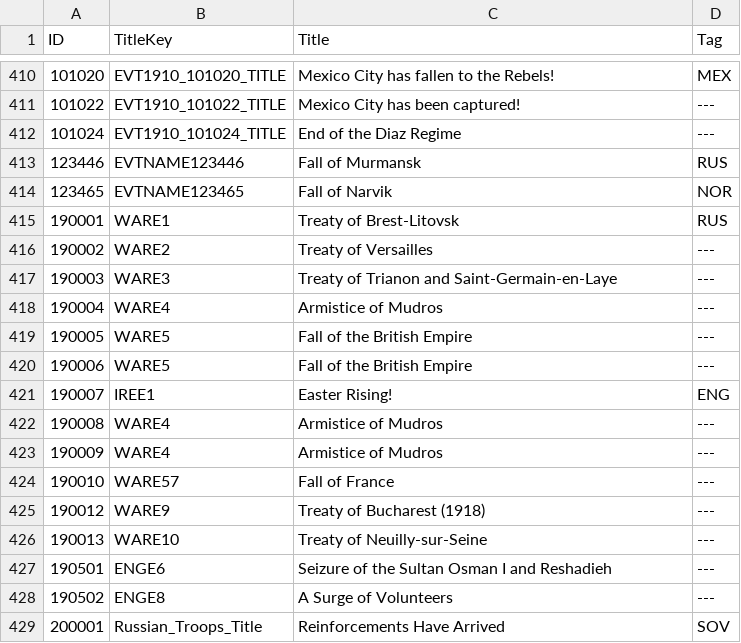
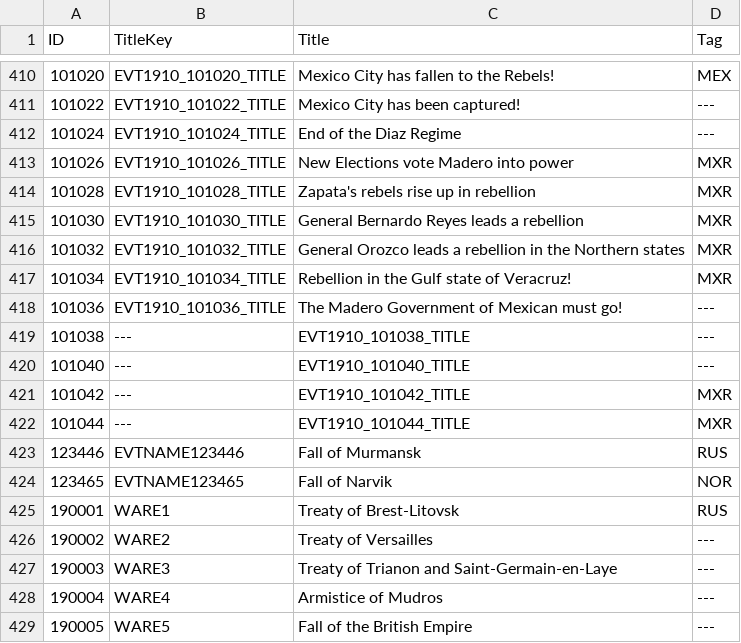
Before and after one commit to dthird3/ww1tfh, a CSV file: zzz_tools/Audax.Validator/Data/EventInfo.csv, drawn as a sheet; only a part is shown, gaps mark what is left out; the shorter side is filled out with more unchanged rows.

```diff
--- a/zzz_tools/Audax.Validator/Data/EventInfo.csv
+++ b/zzz_tools/Audax.Validator/Data/EventInfo.csv
@@ -412,2 +412,12 @@ ID;TitleKey;Title;Tag
 101024;EVT1910_101024_TITLE;End of the Diaz Regime;---
+101026;EVT1910_101026_TITLE;New Elections vote Madero into power;MXR
+101028;EVT1910_101028_TITLE;Zapata's rebels rise up in rebellion;MXR
+101030;EVT1910_101030_TITLE;General Bernardo Reyes leads a rebellion;MXR
+101032;EVT1910_101032_TITLE;General Orozco leads a rebellion in the Northern states;MXR
+101034;EVT1910_101034_TITLE;Rebellion in the Gulf state of Veracruz!;MXR
+101036;EVT1910_101036_TITLE;The Madero Government of Mexican must go!;---
+101038;---;EVT1910_101038_TITLE;---
+101040;---;EVT1910_101040_TITLE;---
+101042;---;EVT1910_101042_TITLE;MXR
+101044;---;EVT1910_101044_TITLE;MXR
 123446;EVTNAME123446;Fall of Murmansk;RUS
```
Also changed, not shown: localisation/WW1events-Mexico.csv, 13 other files.
